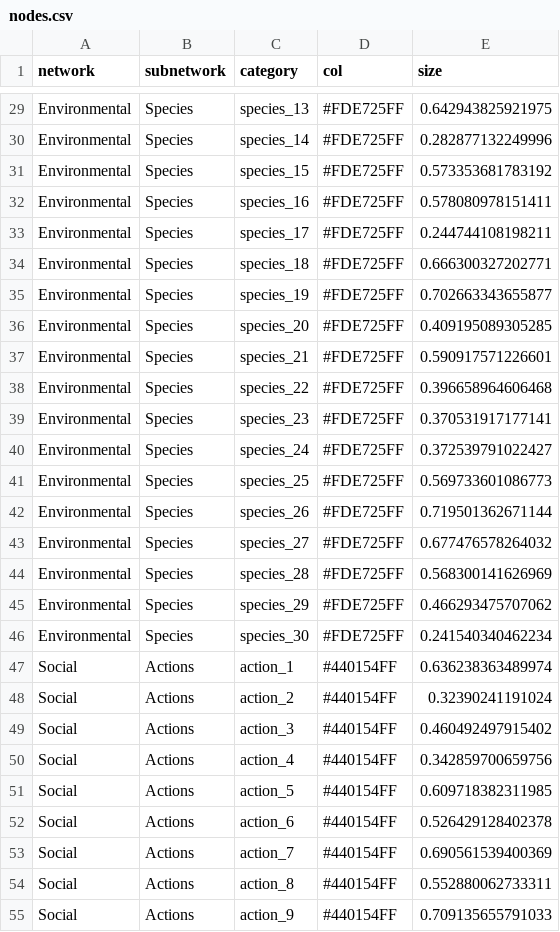
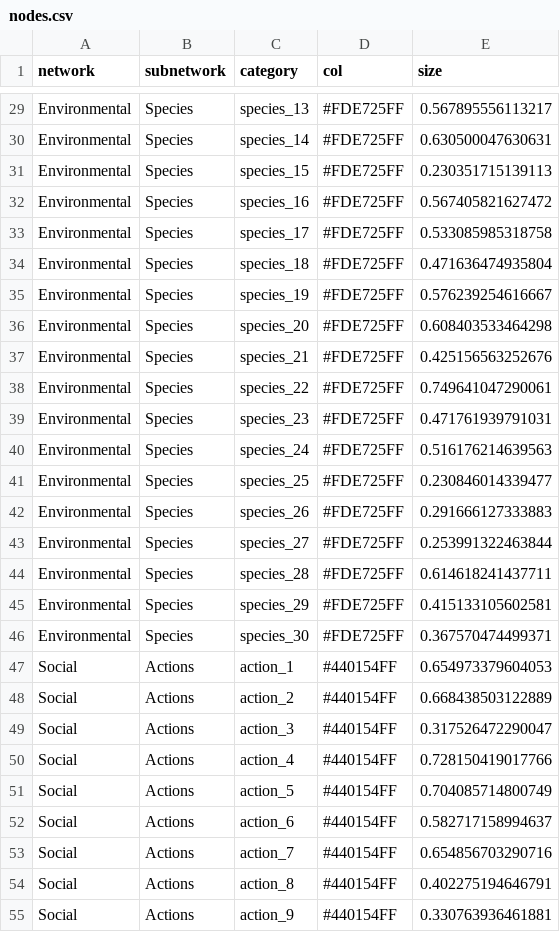
Before and after one commit to inSilecoInc/metanetwork, a CSV file: inst/extdata/nodes.csv, drawn as a sheet; only a part is shown, gaps mark what is left out; the diff covers the shown part only.

```diff
--- a/inst/extdata/nodes.csv
+++ b/inst/extdata/nodes.csv
@@ -29,27 +29,27 @@
-"Environmental","Species","species_13","#FDE725FF",0.642943825921975
-"Environmental","Species","species_14","#FDE725FF",0.282877132249996
-"Environmental","Species","species_15","#FDE725FF",0.573353681783192
-"Environmental","Species","species_16","#FDE725FF",0.578080978151411
-"Environmental","Species","species_17","#FDE725FF",0.244744108198211
-"Environmental","Species","species_18","#FDE725FF",0.666300327202771
-"Environmental","Species","species_19","#FDE725FF",0.702663343655877
-"Environmental","Species","species_20","#FDE725FF",0.409195089305285
-"Environmental","Species","species_21","#FDE725FF",0.590917571226601
-"Environmental","Species","species_22","#FDE725FF",0.396658964606468
-"Environmental","Species","species_23","#FDE725FF",0.370531917177141
-"Environmental","Species","species_24","#FDE725FF",0.372539791022427
-"Environmental","Species","species_25","#FDE725FF",0.569733601086773
-"Environmental","Species","species_26","#FDE725FF",0.719501362671144
-"Environmental","Species","species_27","#FDE725FF",0.677476578264032
-"Environmental","Species","species_28","#FDE725FF",0.568300141626969
-"Environmental","Species","species_29","#FDE725FF",0.466293475707062
-"Environmental","Species","species_30","#FDE725FF",0.241540340462234
-"Social","Actions","action_1","#440154FF",0.636238363489974
-"Social","Actions","action_2","#440154FF",0.32390241191024
-"Social","Actions","action_3","#440154FF",0.460492497915402
-"Social","Actions","action_4","#440154FF",0.342859700659756
-"Social","Actions","action_5","#440154FF",0.609718382311985
-"Social","Actions","action_6","#440154FF",0.526429128402378
-"Social","Actions","action_7","#440154FF",0.690561539400369
-"Social","Actions","action_8","#440154FF",0.552880062733311
-"Social","Actions","action_9","#440154FF",0.709135655791033
+"Environmental","Species","species_13","#FDE725FF",0.567895556113217
+"Environmental","Species","species_14","#FDE725FF",0.630500047630631
+"Environmental","Species","species_15","#FDE725FF",0.230351715139113
+"Environmental","Species","species_16","#FDE725FF",0.567405821627472
+"Environmental","Species","species_17","#FDE725FF",0.533085985318758
+"Environmental","Species","species_18","#FDE725FF",0.471636474935804
+"Environmental","Species","species_19","#FDE725FF",0.576239254616667
+"Environmental","Species","species_20","#FDE725FF",0.608403533464298
+"Environmental","Species","species_21","#FDE725FF",0.425156563252676
+"Environmental","Species","species_22","#FDE725FF",0.749641047290061
+"Environmental","Species","species_23","#FDE725FF",0.471761939791031
+"Environmental","Species","species_24","#FDE725FF",0.516176214639563
+"Environmental","Species","species_25","#FDE725FF",0.230846014339477
+"Environmental","Species","species_26","#FDE725FF",0.291666127333883
+"Environmental","Species","species_27","#FDE725FF",0.253991322463844
+"Environmental","Species","species_28","#FDE725FF",0.614618241437711
+"Environmental","Species","species_29","#FDE725FF",0.415133105602581
+"Environmental","Species","species_30","#FDE725FF",0.367570474499371
+"Social","Actions","action_1","#440154FF",0.654973379604053
+"Social","Actions","action_2","#440154FF",0.668438503122889
+"Social","Actions","action_3","#440154FF",0.317526472290047
+"Social","Actions","action_4","#440154FF",0.728150419017766
+"Social","Actions","action_5","#440154FF",0.704085714800749
+"Social","Actions","action_6","#440154FF",0.582717158994637
+"Social","Actions","action_7","#440154FF",0.654856703290716
+"Social","Actions","action_8","#440154FF",0.402275194646791
+"Social","Actions","action_9","#440154FF",0.330763936461881
```
Also changed, not shown: 45 edited cells elsewhere in this file, inst/extdata/links.csv, 6 other files.
